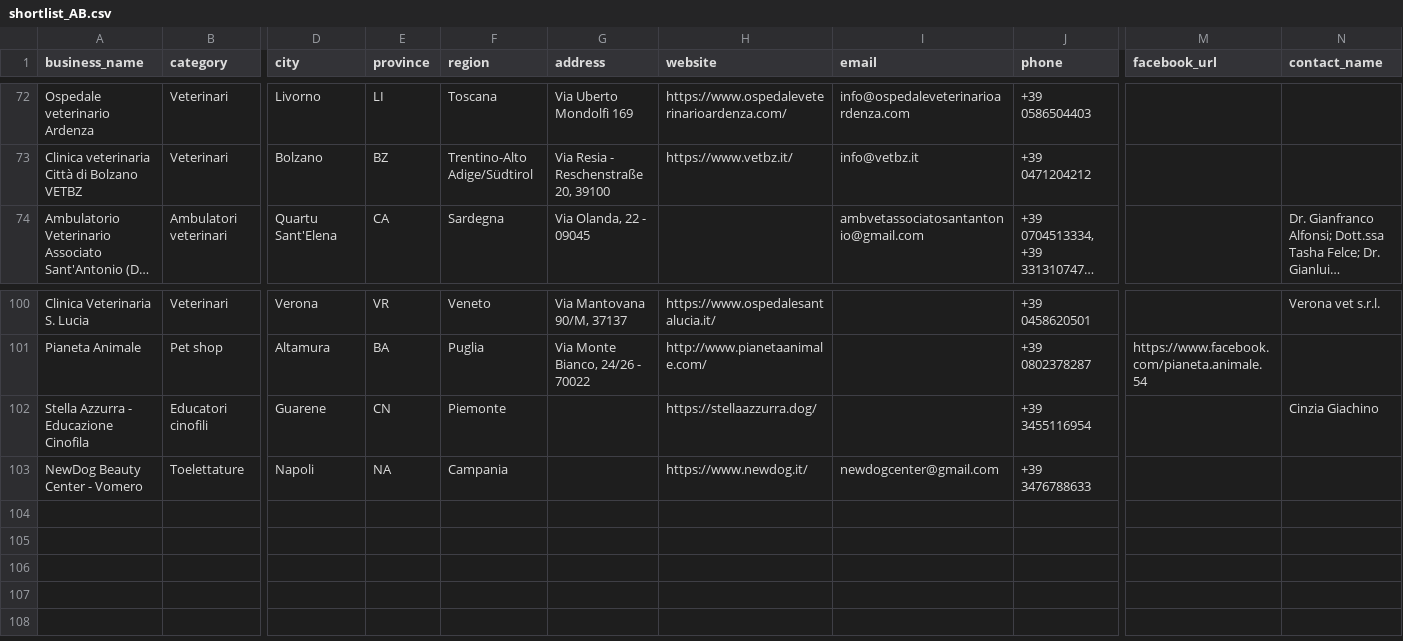
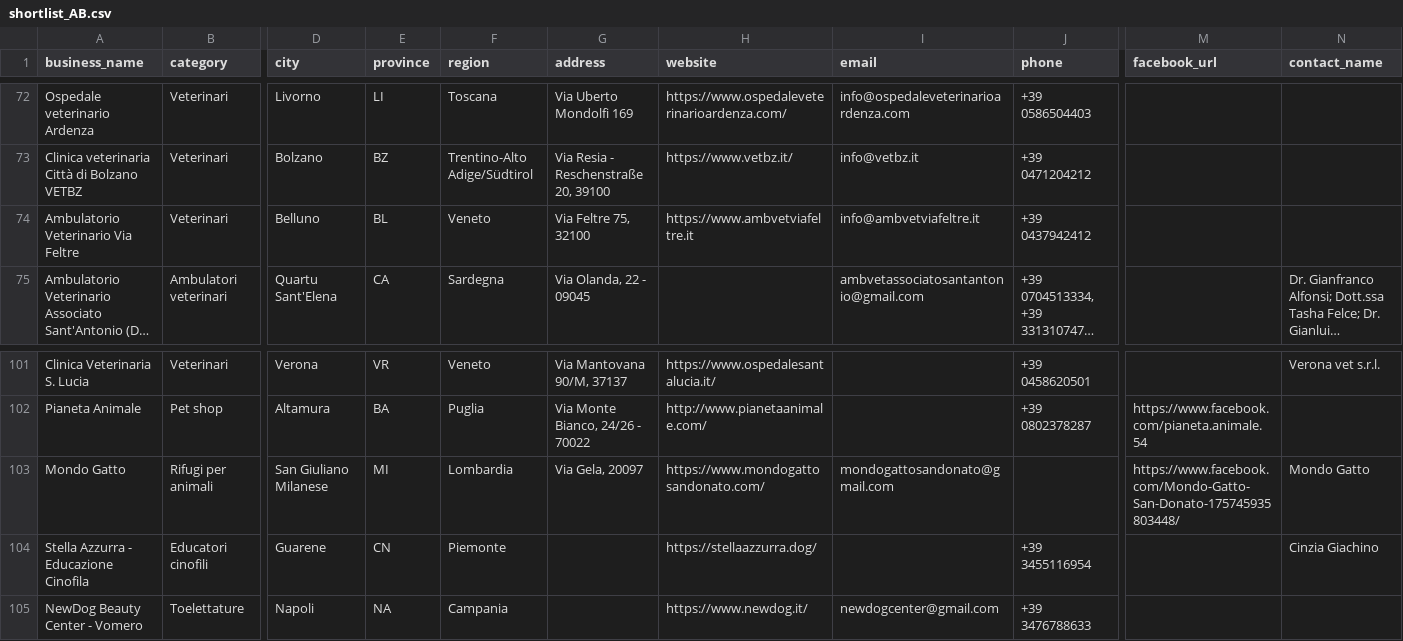
Before and after one commit to lucaiolienrico/prova, a CSV file: prospecting/output/shortlist_AB.csv, drawn as a sheet; only a part is shown, gaps mark what is left out; long unchanged cells end in …; rows hold the shown columns only; the diff names each change by its address in the sheet, - before the commit and + after, or states it on an @@ line.

```diff
--- a/prospecting/output/shortlist_AB.csv
+++ b/prospecting/output/shortlist_AB.csv
+row 74: Ambulatorio Veterinario Via Feltre | Veterinari | Belluno | BL | Veneto | Via Feltre 75, 32100 | https://www.ambvetviafeltre.it | info@ambvetviafeltre.it | +39 0437942412
+row 103: Mondo Gatto | Rifugi per animali | San Giuliano Milanese | MI | Lombardia | Via Gela, 20097 | https://www.mondogattosandonato.com/ | mondogattosandonato@gmail.com |  | https://www.facebook.com/Mondo-Gatto-San-Donato-175745935803448/ | Mondo Gatto
```
Also changed, not shown: 13 other files.
